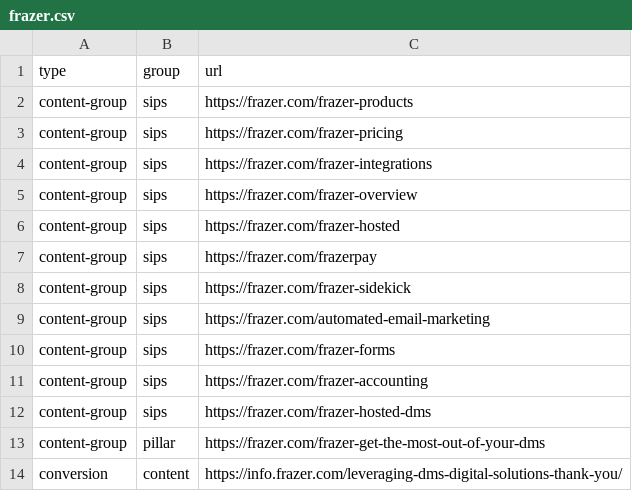
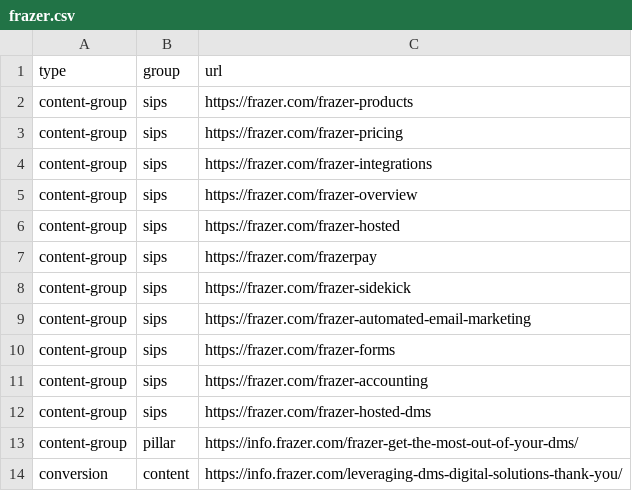
Before and after one commit to LeadVenture-Corp-Marketing/LV-Analytics, a CSV file: frazer.csv, drawn as a sheet.

Commit message:
Update frazer.csv

```diff
--- a/frazer.csv
+++ b/frazer.csv
@@ -8,3 +8,3 @@ content-group,sips,https://frazer.com/frazerpay
 content-group,sips,https://frazer.com/frazer-sidekick
-content-group,sips,https://frazer.com/automated-email-marketing
+content-group,sips,https://frazer.com/frazer-automated-email-marketing
 content-group,sips,https://frazer.com/frazer-forms
@@ -12,3 +12,3 @@ content-group,sips,https://frazer.com/frazer-accounting
 content-group,sips,https://frazer.com/frazer-hosted-dms
-content-group,pillar,https://frazer.com/frazer-get-the-most-out-of-your-dms
+content-group,pillar,https://info.frazer.com/frazer-get-the-most-out-of-your-dms/
 conversion,content,https://info.frazer.com/leveraging-dms-digital-solutions-thank-you/
```
